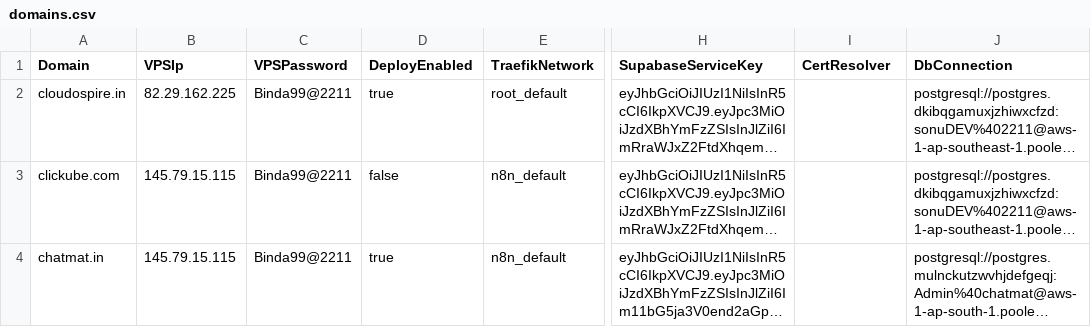
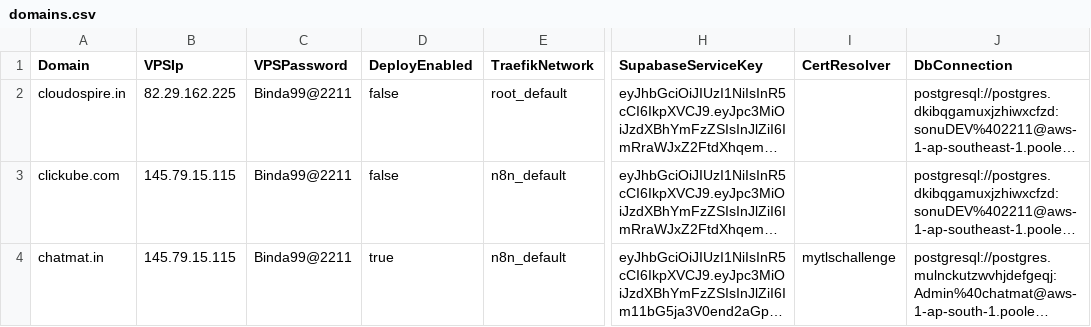
Before and after one commit to sdcbusinesssolutions/crm, a CSV file: domains.csv, drawn as a sheet; only a part is shown, gaps mark what is left out; long unchanged cells end in …; the diff names each change by its address in the sheet, - before the commit and + after, or states it on an @@ line.

```diff
--- a/domains.csv
+++ b/domains.csv
-D2 (DeployEnabled): true
+D2 (DeployEnabled): false
-I4 (CertResolver): (empty)
+I4 (CertResolver): mytlschallenge
```
Also changed, not shown: 2 other files.
